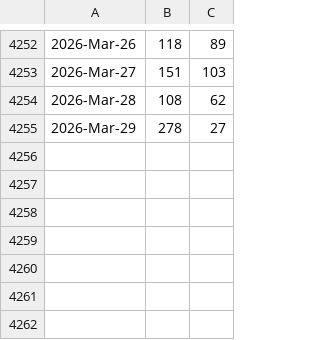
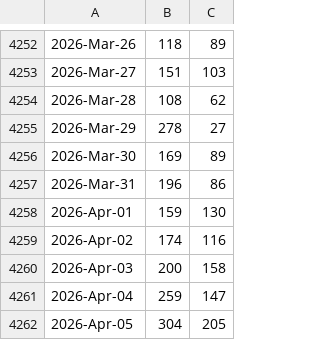
Before and after one commit to roystgnr/libmesh, a CSV file: doc/statistics/github_traffic_plotclones.csv, drawn as a sheet; only a part is shown, gaps mark what is left out; the diff names each change by its address in the sheet, - before the commit and + after, or states it on an @@ line.

Commit message:
Update traffic.

```diff
--- a/doc/statistics/github_traffic_plotclones.csv
+++ b/doc/statistics/github_traffic_plotclones.csv
+row 4256: 2026-Mar-30 | 169 | 89
+row 4257: 2026-Mar-31 | 196 | 86
+row 4258: 2026-Apr-01 | 159 | 130
+row 4259: 2026-Apr-02 | 174 | 116
+row 4260: 2026-Apr-03 | 200 | 158
+row 4261: 2026-Apr-04 | 259 | 147
+row 4262: 2026-Apr-05 | 304 | 205
```
Also changed, not shown: doc/statistics/github_traffic_plotviews.csv.
